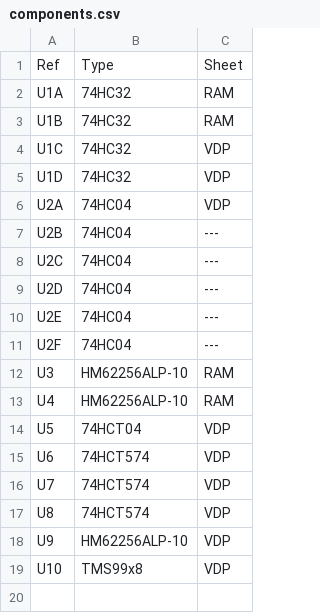
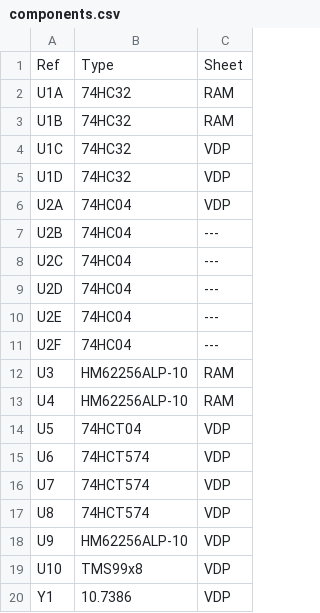
Before and after one commit to artemisamsx/artemisa, a CSV file: artemsx/components.csv, drawn as a sheet; the diff names each change by its address in the sheet, - before the commit and + after, or states it on an @@ line.

```diff
--- a/artemsx/components.csv
+++ b/artemsx/components.csv
+row 20: Y1 | 10.7386 | VDP
```
Also changed, not shown: 2 other files.
